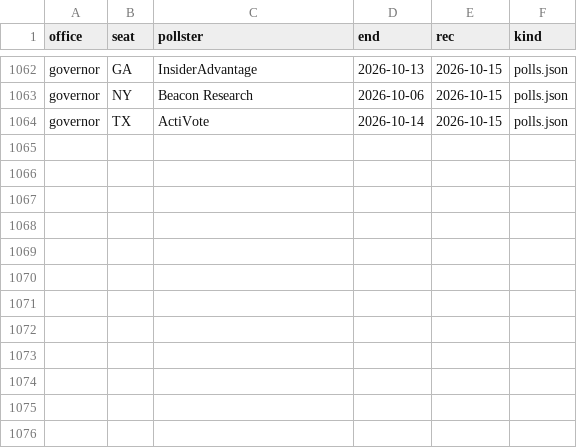
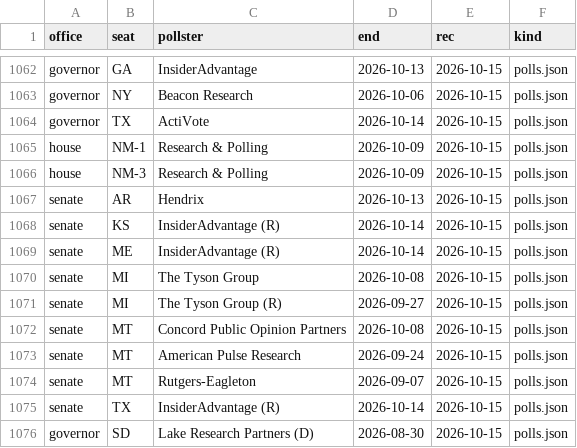
Before and after one commit to scorvec/midterms-2026, a CSV file: data/state/race_poll_seen.csv, drawn as a sheet; only a part is shown, gaps mark what is left out.

```diff
--- a/data/state/race_poll_seen.csv
+++ b/data/state/race_poll_seen.csv
@@ -1064 +1064,13 @@ governor,NY,Beacon Research,2026-10-06,2026-10-15,polls.json
 governor,TX,ActiVote,2026-10-14,2026-10-15,polls.json
+house,NM-1,Research & Polling,2026-10-09,2026-10-15,polls.json
+house,NM-3,Research & Polling,2026-10-09,2026-10-15,polls.json
+senate,AR,Hendrix,2026-10-13,2026-10-15,polls.json
+senate,KS,InsiderAdvantage (R),2026-10-14,2026-10-15,polls.json
+senate,ME,InsiderAdvantage (R),2026-10-14,2026-10-15,polls.json
+senate,MI,The Tyson Group,2026-10-08,2026-10-15,polls.json
+senate,MI,The Tyson Group (R),2026-09-27,2026-10-15,polls.json
+senate,MT,Concord Public Opinion Partners ,2026-10-08,2026-10-15,polls.json
+senate,MT,American Pulse Research,2026-09-24,2026-10-15,polls.json
+senate,MT,Rutgers-Eagleton,2026-09-07,2026-10-15,polls.json
+senate,TX,InsiderAdvantage (R),2026-10-14,2026-10-15,polls.json
+governor,SD,Lake Research Partners (D),2026-08-30,2026-10-15,polls.json
```
Also changed, not shown: data/state/bluesky_race_polls.csv, data/state/pollster_scores.csv, 6 other files.
